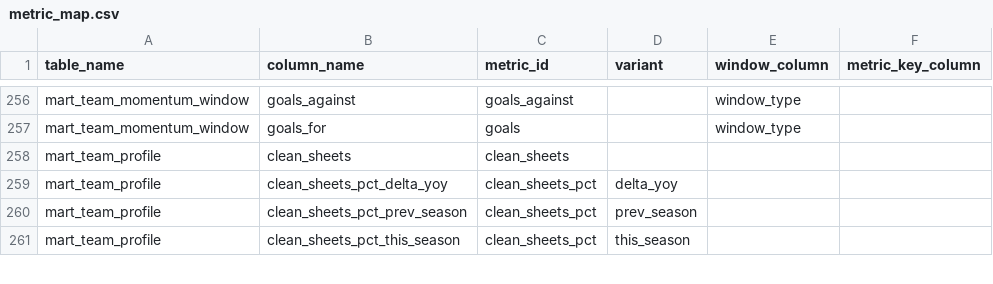
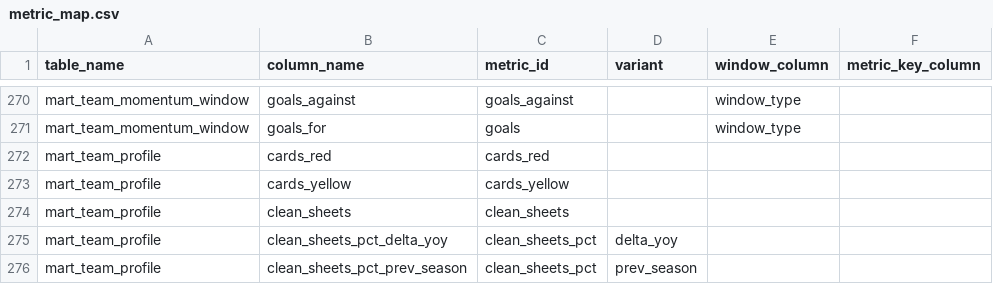
Before and after one commit to ramialfahham/football-data-pipeline, a CSV file: dbt_project/seeds/metric_map.csv, drawn as a sheet; only a part is shown, gaps mark what is left out; the shorter side is filled out with more unchanged rows; the diff covers the shown part only; the diff names each change by its address in the sheet, - before the commit and + after, or states it on an @@ line.

```diff
--- a/dbt_project/seeds/metric_map.csv
+++ b/dbt_project/seeds/metric_map.csv
+row 272: mart_team_profile | cards_red | cards_red
+row 273: mart_team_profile | cards_yellow | cards_yellow
```
Also changed, not shown: 14 added rows elsewhere in this file, 21 other files.
